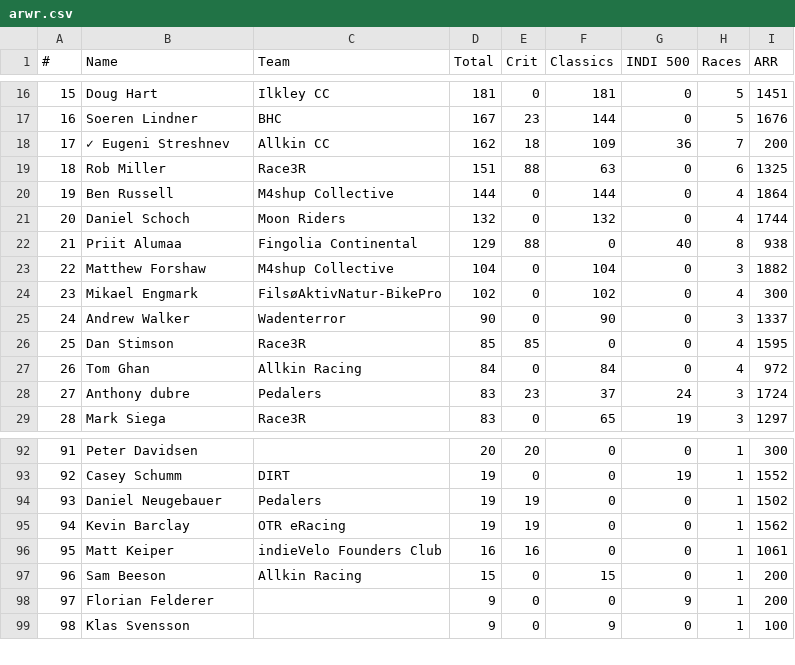
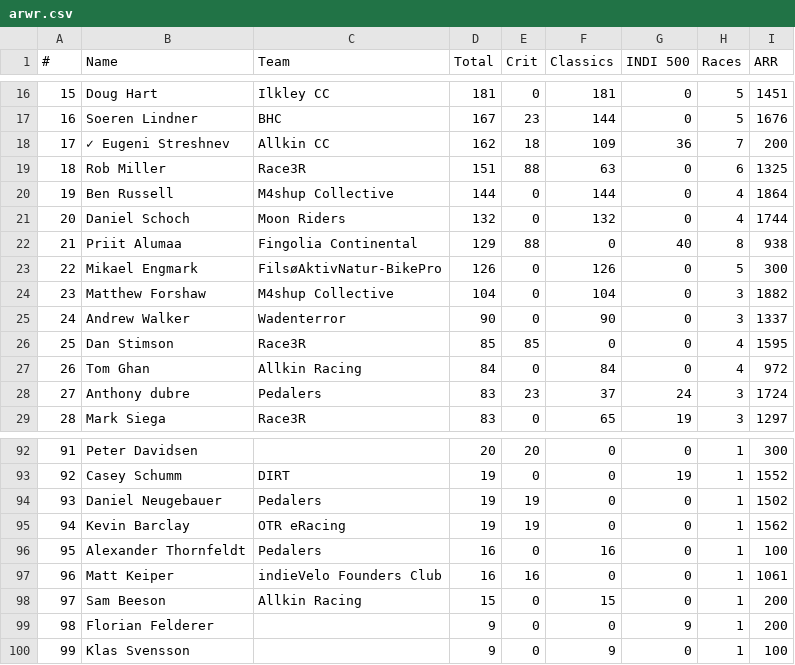
Before and after one commit to somaek/somaek.github.io, a CSV file: arwr.csv, drawn as a sheet; only a part is shown, gaps mark what is left out; removed rows and columns are numbered as before the commit, all else as after; the diff names each change by its address in the sheet, - before the commit and + after, or states it on an @@ line.

Commit message:
Flat: latest data (2025-11-16T18:24:45.496Z) {   "date": "2025-11-16T18:24:45.496Z",   "files": [     {       "name": "arwr.csv",       "deltaBytes": 52,       "source": "https://docs.google.com/spreadsheets/d/e/2PACX-1vTFFpRBp56INVL1XqmHbGBrISvVdzqQ1C3N-sf9xox4oJugyPqYw7OwbxpkyolEjx8BPIkd7mb2ICza/pub?gid=745704294&single=true&output=csv"     },     {       "name": "classicsW.csv",       "deltaBytes": 156,       "source": "https://docs.google.com/spreadsheets/d/e/2PACX-1vRvhxu0K_Xo9xfMRuphtXMsu4NDZejmGdOMvQW-H1NackeL8_LvkIonBTkc2nAxAAJUbobOnL4E_dJh/pub?gid=1269985083&single=true&output=csv"     },     {       "name": "classicsL.csv",       "deltaBytes": 103,       "source": "https://docs.google.com/spreadsheets/d/e/2PACX-1vRvhxu0K_Xo9xfMRuphtXMsu4NDZejmGdOMvQW-H1NackeL8_LvkIonBTkc2nAxAAJUbobOnL4E_dJh/pub?gid=1430084053&single=true&output=csv"     }   ] }

```diff
--- a/arwr.csv
+++ b/arwr.csv
+row 23: 22 | Mikael Engmark | FilsøAktivNatur-BikePro | 126 | 0 | 126 | 0 | 5 | 300
@@ column A (#) renumbered from row 24 down @@
-row 24: 23 | Mikael Engmark | FilsøAktivNatur-BikePro | 102 | 0 | 102 | 0 | 4 | 300
+row 96: 95 | Alexander Thornfeldt | Pedalers | 16 | 0 | 16 | 0 | 1 | 100
```
Also changed, not shown: classicsL.csv, classicsW.csv.
